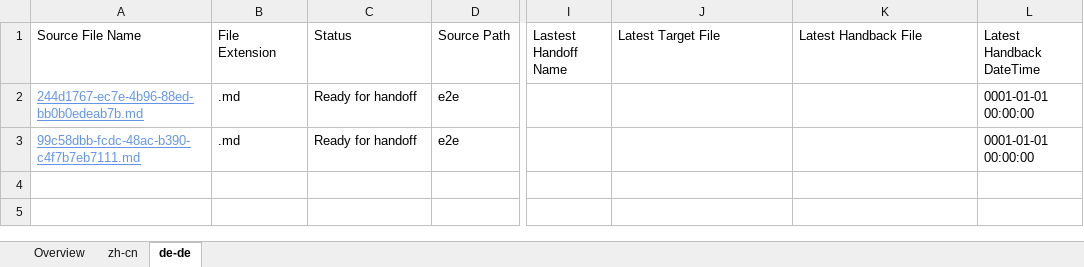
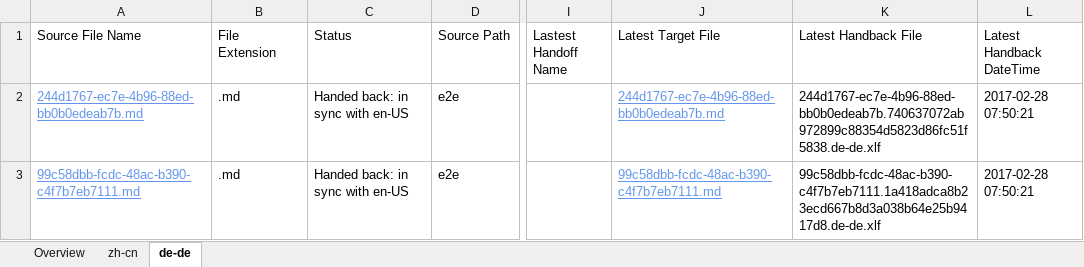
Before and after one commit to OpenLocalizationTestOrg/ol-test4-handback, an Excel workbook: ol-handback/OpenLocalizationTestOrg/ol-test4/xinjiang/localization-status.xlsx, sheet de-de, drawn as a sheet; only a part is shown, gaps mark what is left out; values as stored, in another font and other column widths than the file's, no borders; table styles not drawn; the diff names each change by its address in the sheet, - before the commit and + after, or states it on an @@ line.

Commit message:
Generate Report for Handback

```diff
--- a/ol-handback/OpenLocalizationTestOrg/ol-test4/xinjiang/localization-status.xlsx (sheet de-de)
+++ b/ol-handback/OpenLocalizationTestOrg/ol-test4/xinjiang/localization-status.xlsx (sheet de-de)
-C2:C3 (Status): Ready for handoff
+C2:C3 (Status): Handed back: in sync with en-US
-J2 (Latest Target File): (empty)
+J2 (Latest Target File): 244d1767-ec7e-4b96-88ed-bb0b0edeab7b.md
-K2 (Latest Handback File): (empty)
+K2 (Latest Handback File): 244d1767-ec7e-4b96-88ed-bb0b0edeab7b.740637072ab972899c88354d5823d86fc51f5838.de-de.xlf
-L2:L3 (Latest Handback DateTime): 0001-01-01 00:00:00
+L2:L3 (Latest Handback DateTime): 2017-02-28 07:50:21
-J3 (Latest Target File): (empty)
+J3 (Latest Target File): 99c58dbb-fcdc-48ac-b390-c4f7b7eb7111.md
-K3 (Latest Handback File): (empty)
+K3 (Latest Handback File): 99c58dbb-fcdc-48ac-b390-c4f7b7eb7111.1a418adca8b23ecd667b8d3a038b64e25b9417d8.de-de.xlf
```
Also changed, not shown: sheet zh-cn, sheet Overview, 1 other file.
